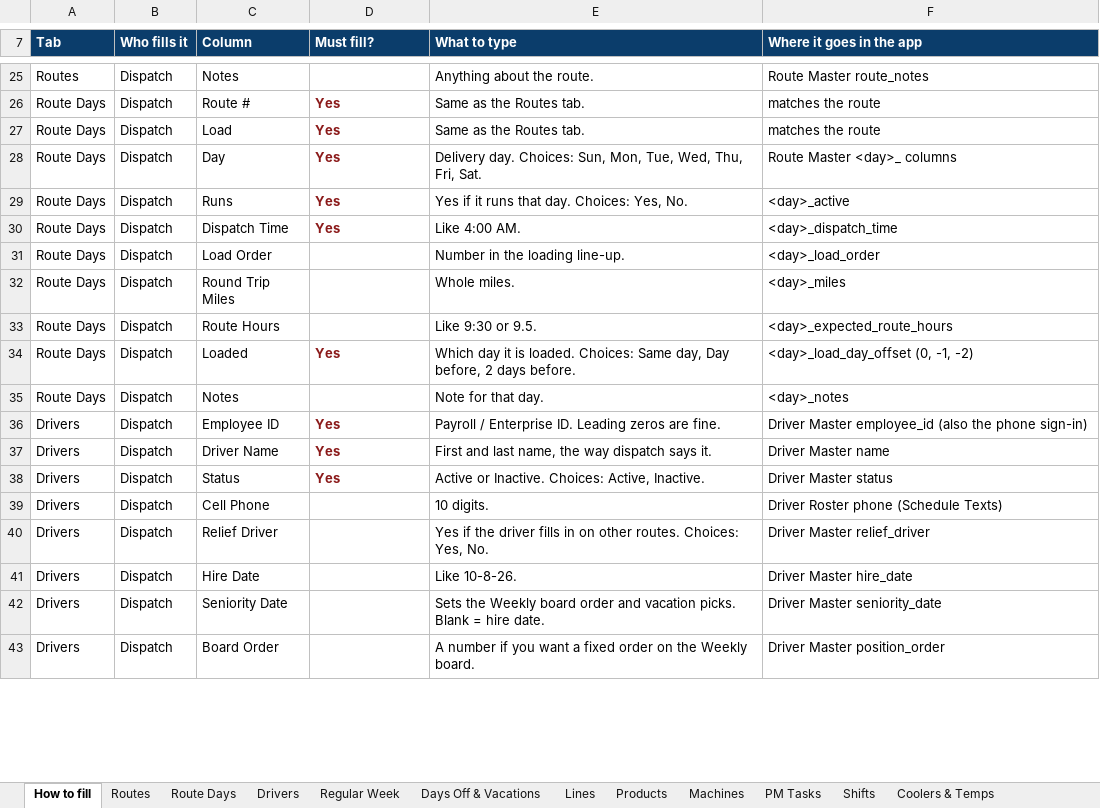
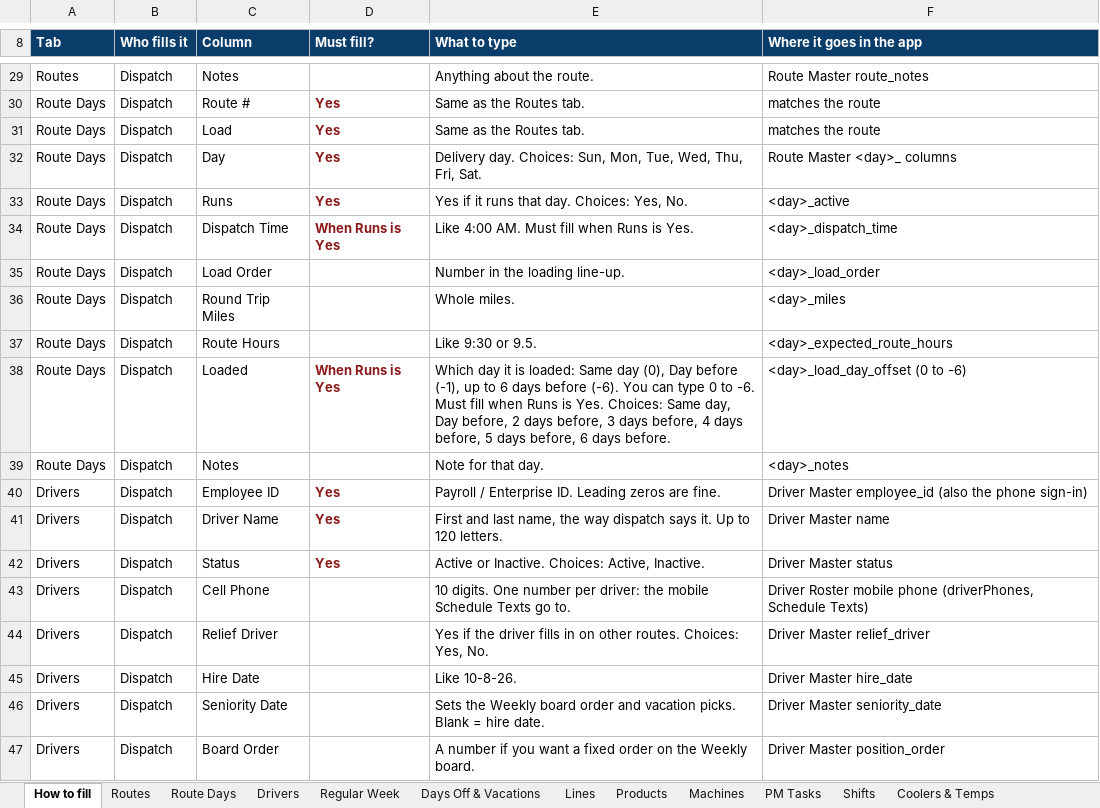
Before and after one commit to jcartwright-pixel/UDPO--FIRESOURCE, an Excel workbook: public/templates/Plant-Setup-Workbook.xlsx, sheet How to fill, drawn as a sheet; only a part is shown, gaps mark what is left out; values as stored, in another font and other column widths than the file's, no borders; addresses are those after the commit; the diff covers the shown part only; the diff names each change by its address in the sheet, - before the commit and + after, or states it on an @@ line.

```diff
--- a/public/templates/Plant-Setup-Workbook.xlsx (sheet How to fill)
+++ b/public/templates/Plant-Setup-Workbook.xlsx (sheet How to fill)
-D34 (Must fill?): Yes
+D34 (Must fill?): When Runs is Yes
-E34 (What to type): Like 4:00 AM.
+E34 (What to type): Like 4:00 AM. Must fill when Runs is Yes.
-D38 (Must fill?): Yes
+D38 (Must fill?): When Runs is Yes
-E38 (What to type): …it is loaded. Choices: Same day, Day before, 2 days before.
+E38 (What to type): …it is loaded: Same day (0), Day before (-1), up to 6 days before (-6). You can type 0 to -6. Must fill when Runs is Yes. Choices: Same day, Day before, 2 days before, 3 days before, 4 days before, 5 days before, 6 days before.
-F38 (Where it goes in the app): <day>_load_day_offset (0, -1, -2)
+F38 (Where it goes in the app): <day>_load_day_offset (0 to -6)
-E41 (What to type): …says it.
+E41 (What to type): …says it. Up to 120 letters.
-E43 (What to type): 10 digits.
+E43 (What to type): 10 digits. One number per driver: the mobile Schedule Texts go to.
-F43 (Where it goes in the app): Driver Roster phone (Schedule Texts)
+F43 (Where it goes in the app): Driver Roster mobile phone (driverPhones, Schedule Texts)
```
Also changed, not shown: 13 added rows, 2 removed rows and 131 edited cells elsewhere in this sheet, sheet Lines, sheet Routes, sheet Safety Checklist, sheet Regular Week, sheet Products, sheet Coolers & Temps, 6 more sheets, other sheet tabs, 6 other files.
